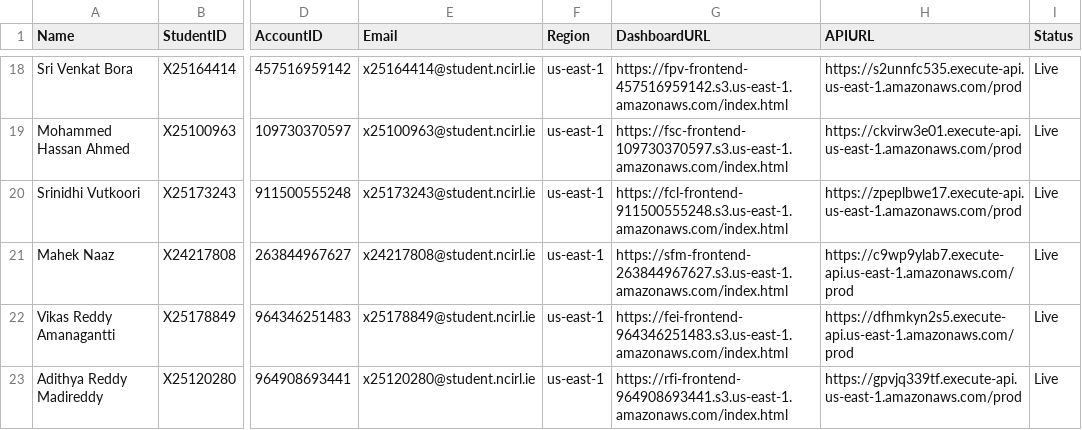
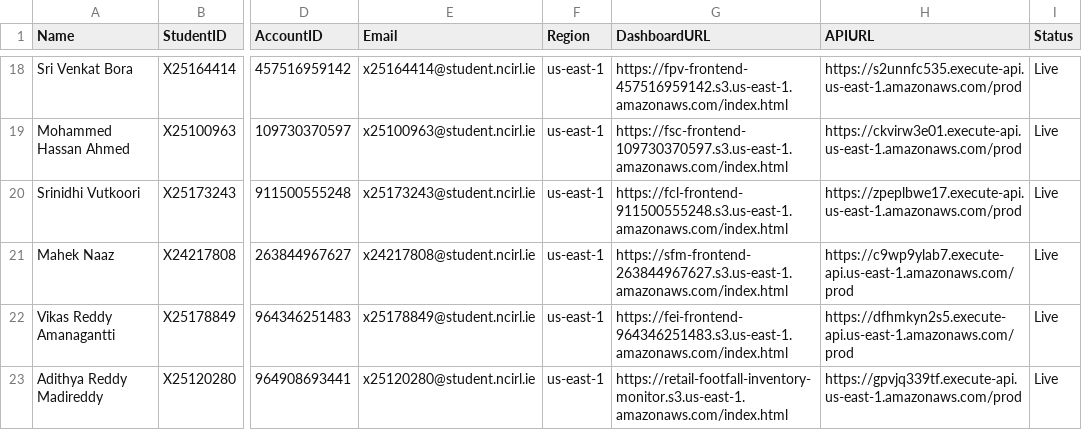
Before and after one commit to valletivarish/FEC_version_2, a CSV file: student_deployments.csv, drawn as a sheet; only a part is shown, gaps mark what is left out; the diff names each change by its address in the sheet, - before the commit and + after, or states it on an @@ line.

Commit message:
Domain-brand project 08 dashboard bucket + add frontend_bucket_name module option
Add an optional frontend_bucket_name override to the shared Terraform module (root var ->
module block -> module var; s3.tf uses it, else the default prefix-frontend-account name;
force_destroy on the frontend bucket). Default empty keeps all 21 live projects unchanged.

Set frontend_bucket_name = retail-footfall-inventory-monitor in rfi.tfvars and applied in the
rfi workspace: 5 frontend-only resources replaced (bucket + policy + public-access-block +
website-config + upload), 0 data/compute touched; old rfi-frontend-964908693441 emptied and
destroyed. New dashboard URL verified live in a real browser (renders, live data, health green,
checkout-congestion alerts firing, console clean). CLAUDE.md + CSV updated.

Rationale: the uniform prefix-frontend-account.s3... URL across every project was a cross-project
sameness tell; the public bucket now reads as the project's own name. Future deploys set this per
project (check global availability first).

```diff
--- a/student_deployments.csv
+++ b/student_deployments.csv
-G23 (DashboardURL): https://rfi-frontend-964908693441.s3.us-east-1.amazonaws.com/index.html
+G23 (DashboardURL): https://retail-footfall-inventory-monitor.s3.us-east-1.amazonaws.com/index.html
```
Also changed, not shown: 6 other files.
